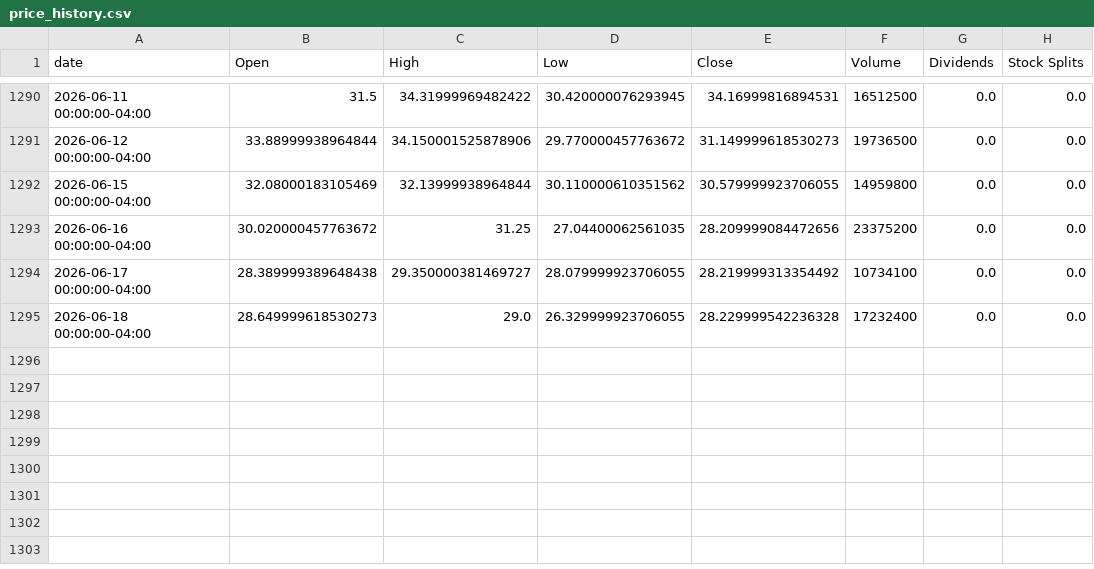
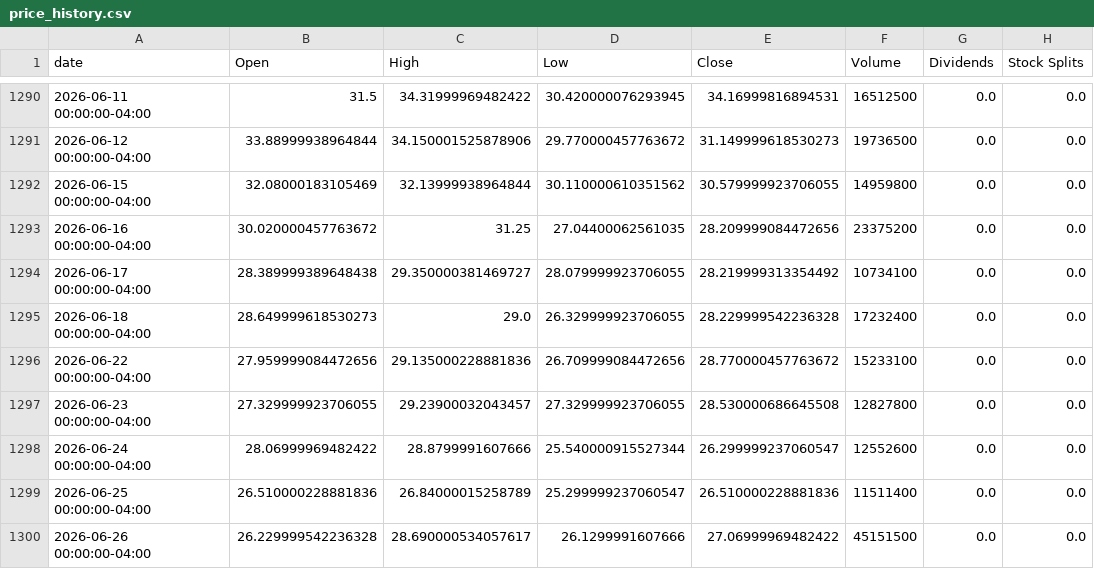
Before and after one commit to raysteezy/raysteezy-learning, a CSV file: data/planet-labs/price_history.csv, drawn as a sheet; only a part is shown, gaps mark what is left out; the diff names each change by its address in the sheet, - before the commit and + after, or states it on an @@ line.

```diff
--- a/data/planet-labs/price_history.csv
+++ b/data/planet-labs/price_history.csv
+row 1296: 2026-06-22 00:00:00-04:00 | 27.959999084472656 | 29.135000228881836 | 26.709999084472656 | 28.770000457763672 | 15233100 | 0.0 | 0.0
+row 1297: 2026-06-23 00:00:00-04:00 | 27.329999923706055 | 29.23900032043457 | 27.329999923706055 | 28.530000686645508 | 12827800 | 0.0 | 0.0
+row 1298: 2026-06-24 00:00:00-04:00 | 28.06999969482422 | 28.8799991607666 | 25.540000915527344 | 26.299999237060547 | 12552600 | 0.0 | 0.0
+row 1299: 2026-06-25 00:00:00-04:00 | 26.510000228881836 | 26.84000015258789 | 25.299999237060547 | 26.510000228881836 | 11511400 | 0.0 | 0.0
+row 1300: 2026-06-26 00:00:00-04:00 | 26.229999542236328 | 28.690000534057617 | 26.1299991607666 | 27.06999969482422 | 45151500 | 0.0 | 0.0
```
Also changed, not shown: data/planet-labs/predictions/prices.csv, data/planet-labs/predictions/v1_predicted_prices.csv, 3 other files.
